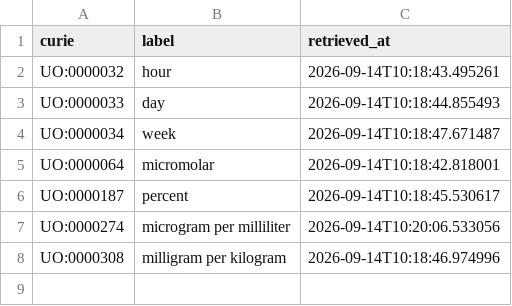
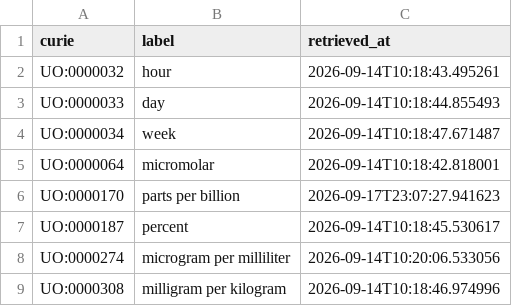
Before and after one commit to EHS-Data-Standards/somamech, a CSV file: cache/uo/terms.csv, drawn as a sheet; the diff names each change by its address in the sheet, - before the commit and + after, or states it on an @@ line.

```diff
--- a/cache/uo/terms.csv
+++ b/cache/uo/terms.csv
+row 6: UO:0000170 | parts per billion | 2026-09-17T23:07:27.941623
```
Also changed, not shown: 5 other files.
